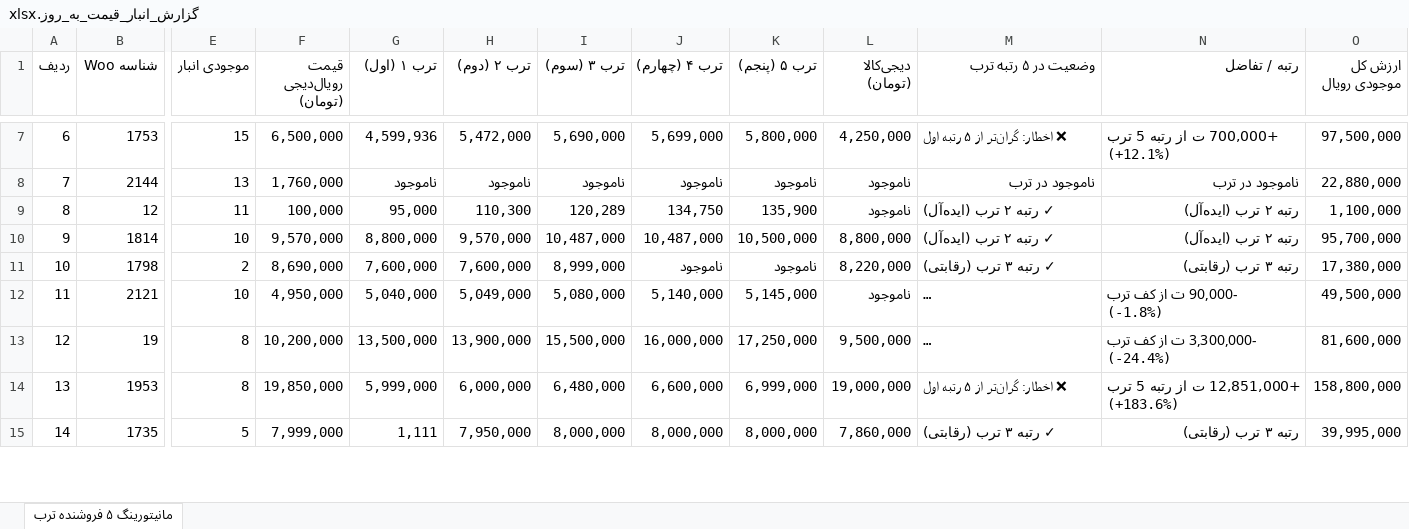
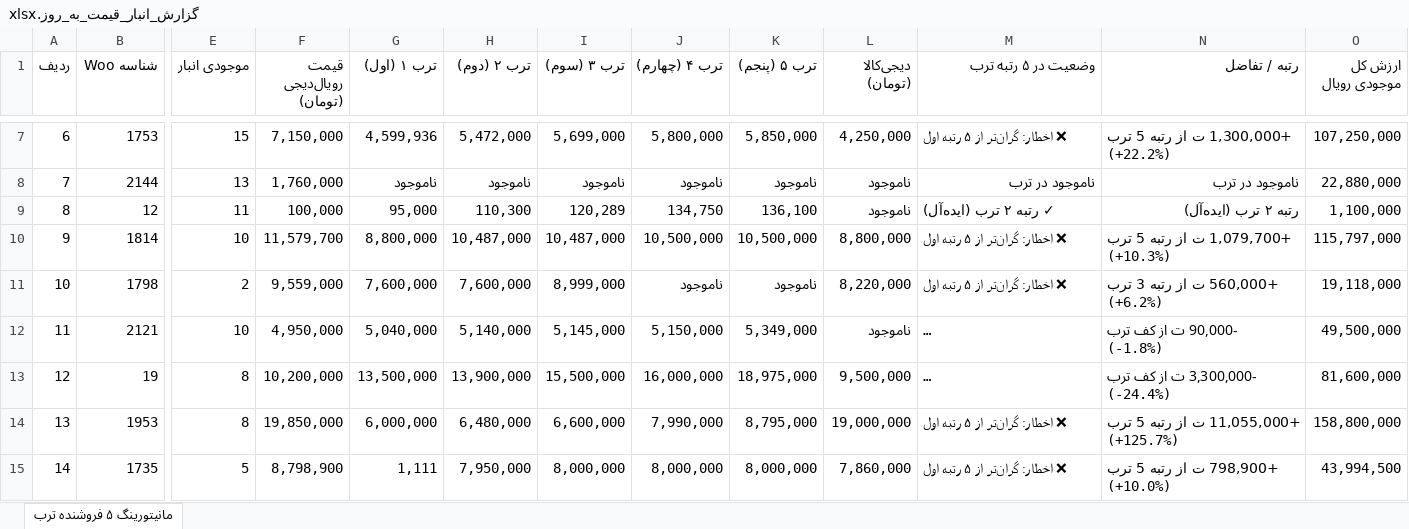
Before and after one commit to pouria-maleki/price-monitor, an Excel workbook: data/گزارش_انبار_قیمت_به_روز.xlsx, sheet مانیتورینگ ۵ فروشنده ترب, drawn as a sheet; only a part is shown, gaps mark what is left out; long unchanged cells end in …; values as stored, in another font and other column widths than the file's, no cell formats; the diff covers the shown part only; the diff names each change by its address in the sheet, - before the commit and + after, or states it on an @@ line.

```diff
--- a/data/گزارش_انبار_قیمت_به_روز.xlsx (sheet مانیتورینگ ۵ فروشنده ترب)
+++ b/data/گزارش_انبار_قیمت_به_روز.xlsx (sheet مانیتورینگ ۵ فروشنده ترب)
-F7 (قیمت رویال‌دیجی (تومان)): 6,500,000
+F7 (قیمت رویال‌دیجی (تومان)): 7,150,000
-I7 (ترب ۳ (سوم)): 5,690,000
+I7 (ترب ۳ (سوم)): 5,699,000
-J7 (ترب ۴ (چهارم)): 5,699,000
+J7 (ترب ۴ (چهارم)): 5,800,000
-K7 (ترب ۵ (پنجم)): 5,800,000
+K7 (ترب ۵ (پنجم)): 5,850,000
-N7 (رتبه / تفاضل): +700,000 ت از رتبه 5 ترب (+12.1%)
+N7 (رتبه / تفاضل): +1,300,000 ت از رتبه 5 ترب (+22.2%)
-O7 (ارزش کل موجودی رویال): 97,500,000
+O7 (ارزش کل موجودی رویال): 107,250,000
-K9 (ترب ۵ (پنجم)): 135,900
+K9 (ترب ۵ (پنجم)): 136,100
-F10 (قیمت رویال‌دیجی (تومان)): 9,570,000
+F10 (قیمت رویال‌دیجی (تومان)): 11,579,700
-H10 (ترب ۲ (دوم)): 9,570,000
+H10 (ترب ۲ (دوم)): 10,487,000
-J10 (ترب ۴ (چهارم)): 10,487,000
+J10 (ترب ۴ (چهارم)): 10,500,000
-M10 (وضعیت در ۵ رتبه ترب): ✓ رتبه ۲ ترب (ایده‌آل)
+M10 (وضعیت در ۵ رتبه ترب): ❌ اخطار: گران‌تر از ۵ رتبه اول
-N10 (رتبه / تفاضل): رتبه ۲ ترب (ایده‌آل)
+N10 (رتبه / تفاضل): +1,079,700 ت از رتبه 5 ترب (+10.3%)
-O10 (ارزش کل موجودی رویال): 95,700,000
+O10 (ارزش کل موجودی رویال): 115,797,000
-F11 (قیمت رویال‌دیجی (تومان)): 8,690,000
+F11 (قیمت رویال‌دیجی (تومان)): 9,559,000
-M11 (وضعیت در ۵ رتبه ترب): ✓ رتبه ۳ ترب (رقابتی)
+M11 (وضعیت در ۵ رتبه ترب): ❌ اخطار: گران‌تر از ۵ رتبه اول
-N11 (رتبه / تفاضل): رتبه ۳ ترب (رقابتی)
+N11 (رتبه / تفاضل): +560,000 ت از رتبه 3 ترب (+6.2%)
-O11 (ارزش کل موجودی رویال): 17,380,000
+O11 (ارزش کل موجودی رویال): 19,118,000
-H12 (ترب ۲ (دوم)): 5,049,000
+H12 (ترب ۲ (دوم)): 5,140,000
-I12 (ترب ۳ (سوم)): 5,080,000
+I12 (ترب ۳ (سوم)): 5,145,000
-J12 (ترب ۴ (چهارم)): 5,140,000
+J12 (ترب ۴ (چهارم)): 5,150,000
-K12 (ترب ۵ (پنجم)): 5,145,000
+K12 (ترب ۵ (پنجم)): 5,349,000
-K13 (ترب ۵ (پنجم)): 17,250,000
+K13 (ترب ۵ (پنجم)): 18,975,000
-G14 (ترب ۱ (اول)): 5,999,000
+G14 (ترب ۱ (اول)): 6,000,000
-H14 (ترب ۲ (دوم)): 6,000,000
+H14 (ترب ۲ (دوم)): 6,480,000
-I14 (ترب ۳ (سوم)): 6,480,000
+I14 (ترب ۳ (سوم)): 6,600,000
-J14 (ترب ۴ (چهارم)): 6,600,000
+J14 (ترب ۴ (چهارم)): 7,990,000
-K14 (ترب ۵ (پنجم)): 6,999,000
+K14 (ترب ۵ (پنجم)): 8,795,000
-N14 (رتبه / تفاضل): +12,851,000 ت از رتبه 5 ترب (+183.6%)
+N14 (رتبه / تفاضل): +11,055,000 ت از رتبه 5 ترب (+125.7%)
-F15 (قیمت رویال‌دیجی (تومان)): 7,999,000
+F15 (قیمت رویال‌دیجی (تومان)): 8,798,900
-M15 (وضعیت در ۵ رتبه ترب): ✓ رتبه ۳ ترب (رقابتی)
+M15 (وضعیت در ۵ رتبه ترب): ❌ اخطار: گران‌تر از ۵ رتبه اول
-N15 (رتبه / تفاضل): رتبه ۳ ترب (رقابتی)
+N15 (رتبه / تفاضل): +798,900 ت از رتبه 5 ترب (+10.0%)
-O15 (ارزش کل موجودی رویال): 39,995,000
+O15 (ارزش کل موجودی رویال): 43,994,500
```
Also changed, not shown: 305 edited cells elsewhere in this sheet, cell formats, frontend/public/data/گزارش_انبار_قیمت_به_روز.xlsx, گزارش_انبار_قیمت_به_روز.xlsx, 4 other files.
